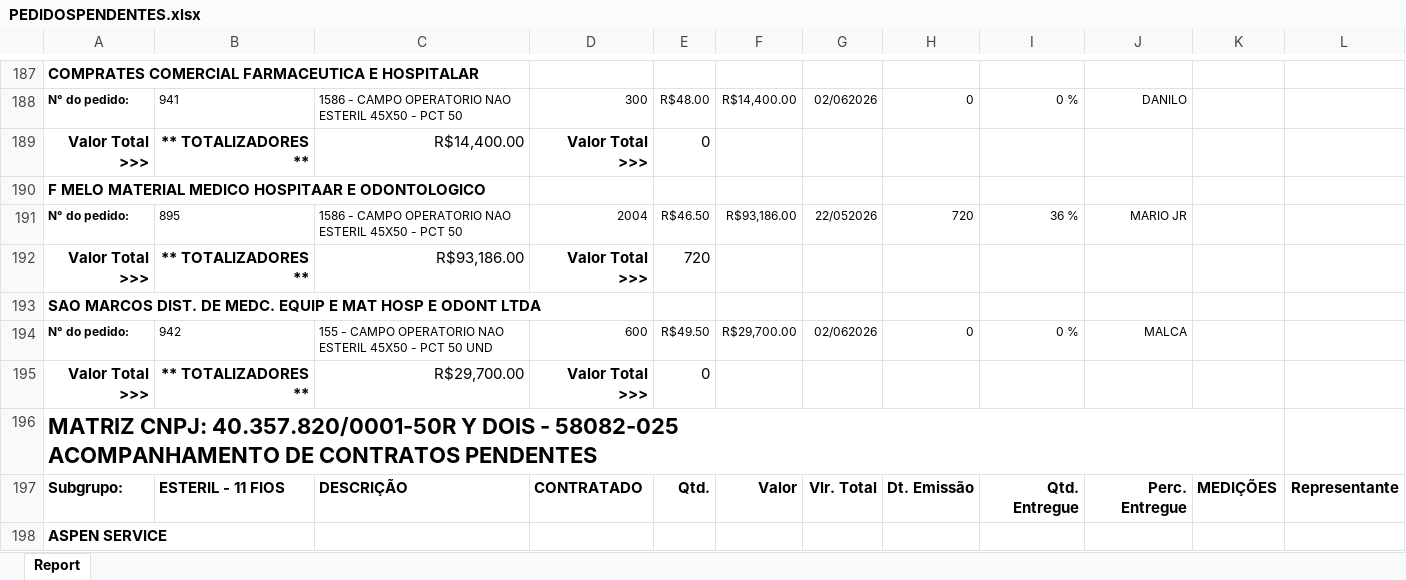
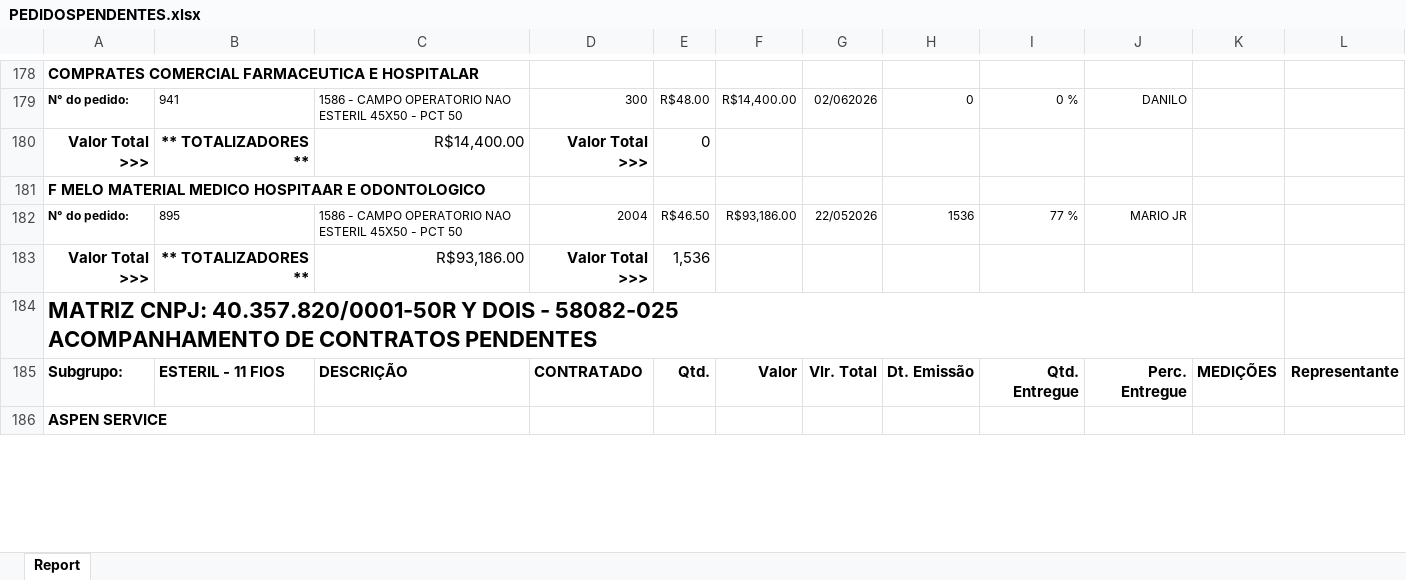
Before and after one commit to fabiosilvavendas-byte/CRM_Medtextil2.0, an Excel workbook: dados/PEDIDOSPENDENTES.xlsx, sheet Report, drawn as a sheet; only a part is shown, gaps mark what is left out; values as stored, in another font and other column widths than the file's, no borders; removed rows and columns are numbered as before the commit, all else as after; the diff covers the shown part only; the diff names each change by its address in the sheet, - before the commit and + after, or states it on an @@ line.

```diff
--- a/dados/PEDIDOSPENDENTES.xlsx (sheet Report)
+++ b/dados/PEDIDOSPENDENTES.xlsx (sheet Report)
-H182: 720
+H182: 1536
-I182: 36 %
+I182: 77 %
-E183: 720
+E183: 1,536
-row 193: SAO MARCOS DIST. DE MEDC. EQUIP E MAT HOSP E ODONT LTDA
-row 194: N° do pedido: | 942 | 155 - CAMPO OPERATORIO NAO ESTERIL 45X50 - PCT 50 UND | 600 | R$49.50 | R$29,700.00 | 02/062026 | 0 | 0 % | MALCA
-row 195: Valor Total >>> | ** TOTALIZADORES ** | R$29,700.00 | Valor Total >>> | 0
```
Also changed, not shown: 9 added rows, 18 removed rows, 12 moved rows and 25 edited cells elsewhere in this sheet.
